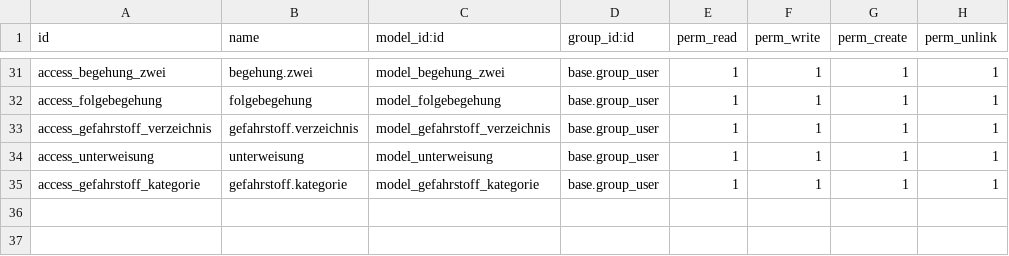
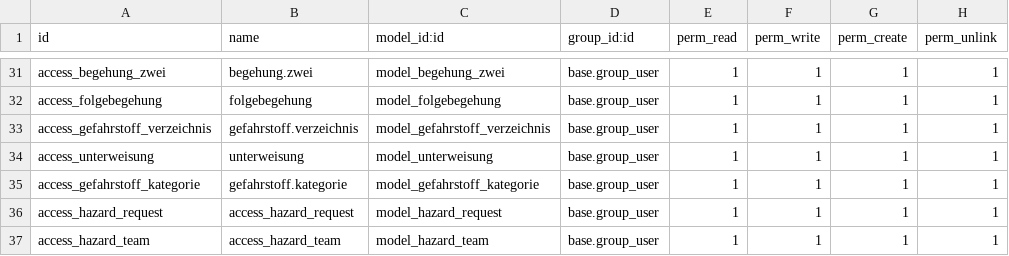
Before and after one commit to DigitalEngineeringAEJ/fasi, a CSV file: safety_master/security/ir.model.access.csv, drawn as a sheet; only a part is shown, gaps mark what is left out.

Commit message:
[FIX] Security file

```diff
--- a/safety_master/security/ir.model.access.csv
+++ b/safety_master/security/ir.model.access.csv
@@ -35 +35,3 @@ access_unterweisung,unterweisung,model_unterweisung,base.group_user,1,1,1,1
 access_gefahrstoff_kategorie,gefahrstoff.kategorie,model_gefahrstoff_kategorie,base.group_user,1,1,1,1
+access_hazard_request,access_hazard_request,model_hazard_request,base.group_user,1,1,1,1
+access_hazard_team,access_hazard_team,model_hazard_team,base.group_user,1,1,1,1
```
